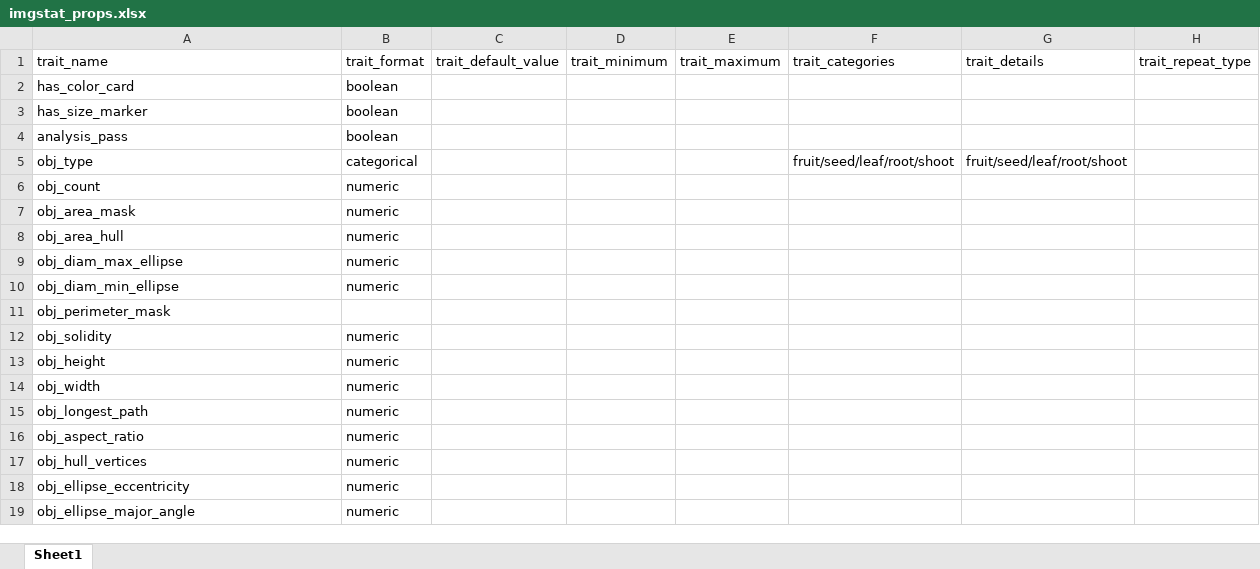
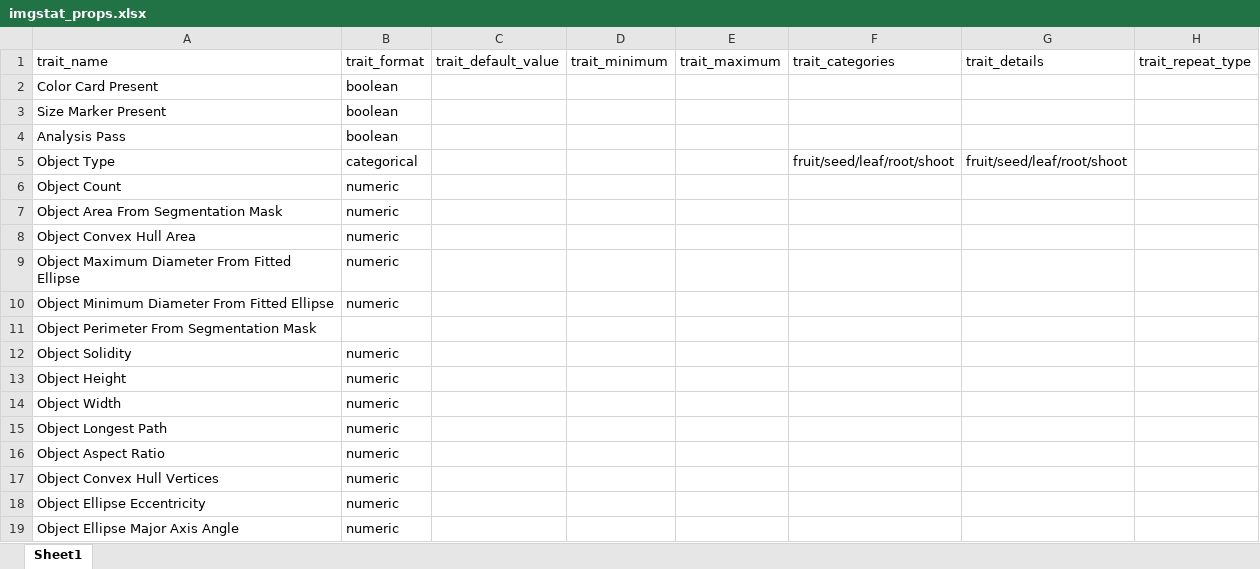
Before and after one commit to solgenomics/inventory.breedbase.org, an Excel workbook: imgstat_props.xlsx, sheet Sheet1, drawn as a sheet; values as stored, in another font and other column widths than the file's, no borders; the diff names each change by its address in the sheet, - before the commit and + after, or states it on an @@ line.

Commit message:
adjust params for new term names.

```diff
--- a/imgstat_props.xlsx (sheet Sheet1)
+++ b/imgstat_props.xlsx (sheet Sheet1)
-A2 (trait_name): has_color_card
+A2 (trait_name): Color Card Present
-A3 (trait_name): has_size_marker
+A3 (trait_name): Size Marker Present
-A4 (trait_name): analysis_pass
+A4 (trait_name): Analysis Pass
-A5 (trait_name): obj_type
+A5 (trait_name): Object Type
-A6 (trait_name): obj_count
+A6 (trait_name): Object Count
-A7 (trait_name): obj_area_mask
+A7 (trait_name): Object Area From Segmentation Mask
-A8 (trait_name): obj_area_hull
+A8 (trait_name): Object Convex Hull Area
-A9 (trait_name): obj_diam_max_ellipse
+A9 (trait_name): Object Maximum Diameter From Fitted Ellipse
-A10 (trait_name): obj_diam_min_ellipse
+A10 (trait_name): Object Minimum Diameter From Fitted Ellipse
-A11 (trait_name): obj_perimeter_mask
+A11 (trait_name): Object Perimeter From Segmentation Mask
-A12 (trait_name): obj_solidity
+A12 (trait_name): Object Solidity
-A13 (trait_name): obj_height
+A13 (trait_name): Object Height
-A14 (trait_name): obj_width
+A14 (trait_name): Object Width
-A15 (trait_name): obj_longest_path
+A15 (trait_name): Object Longest Path
-A16 (trait_name): obj_aspect_ratio
+A16 (trait_name): Object Aspect Ratio
-A17 (trait_name): obj_hull_vertices
+A17 (trait_name): Object Convex Hull Vertices
-A18 (trait_name): obj_ellipse_eccentricity
+A18 (trait_name): Object Ellipse Eccentricity
-A19 (trait_name): obj_ellipse_major_angle
+A19 (trait_name): Object Ellipse Major Axis Angle
```
